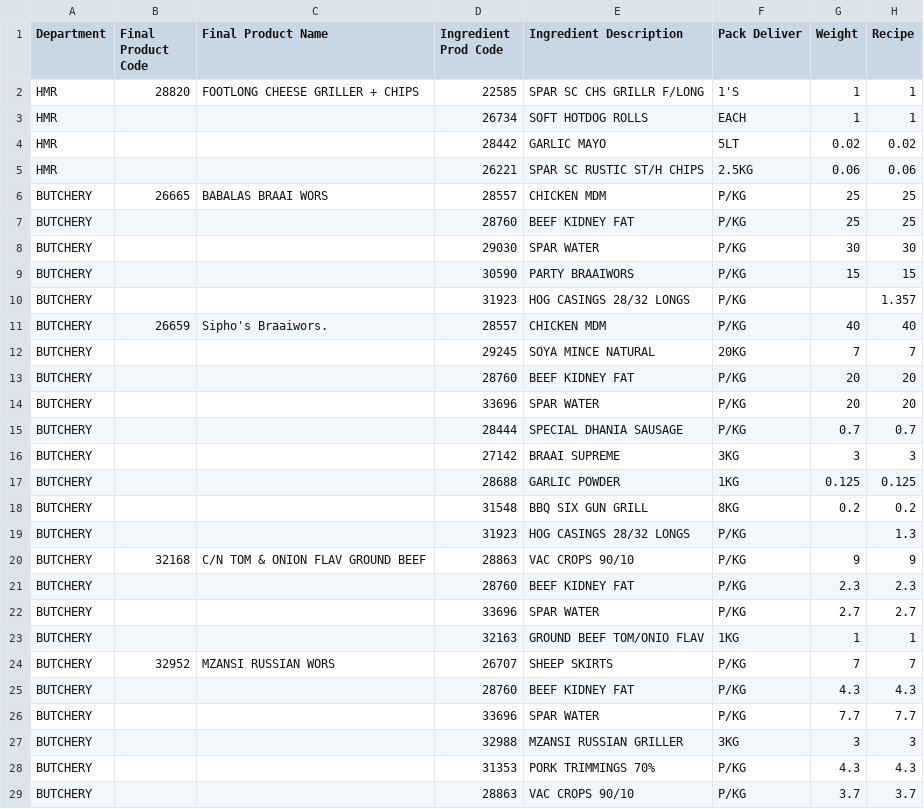
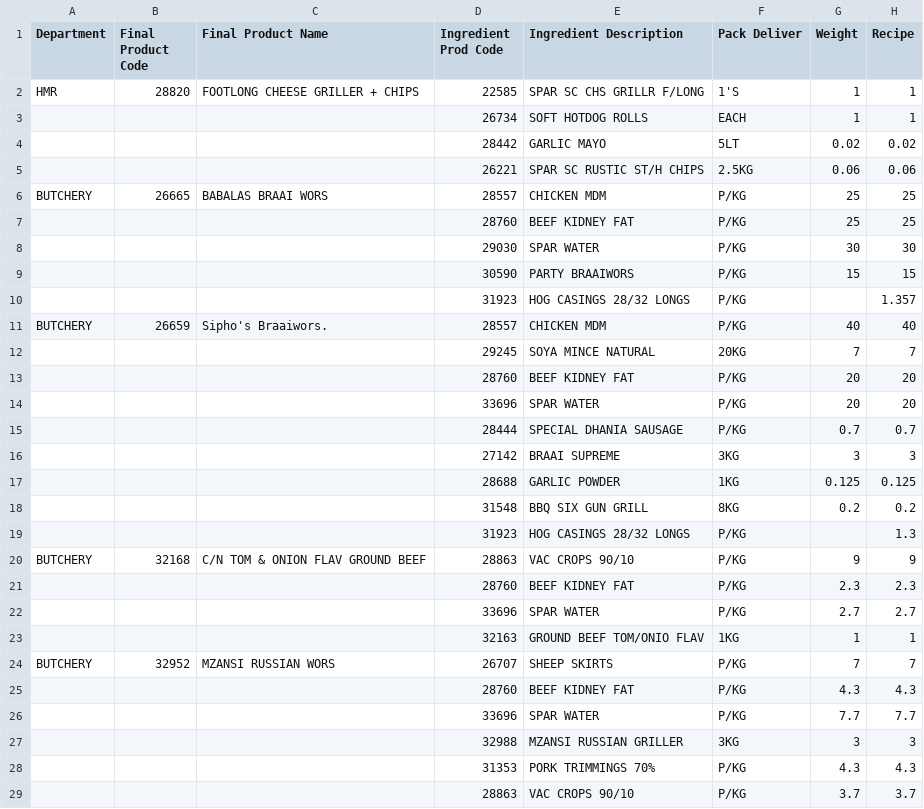
Before and after one commit to Manakin-Wraith/SPATRAC, a CSV file: DEPARTMENTS - RECIPES - ALL DEPT..csv, drawn as a sheet; only a part is shown; the diff covers the shown part only.

```diff
--- a/DEPARTMENTS - RECIPES - ALL DEPT..csv
+++ b/DEPARTMENTS - RECIPES - ALL DEPT..csv
@@ -2,28 +2,28 @@ Department,Final Product Code,Final Product Name,Ingredient Prod Code,Ingredient
 HMR,28820,FOOTLONG CHEESE GRILLER + CHIPS,22585,SPAR SC CHS GRILLR F/LONG,1'S,1,1
-HMR,,,26734,SOFT HOTDOG ROLLS,EACH,1,1
-HMR,,,28442,GARLIC MAYO,5LT,0.02,0.02
-HMR,,,26221,SPAR SC RUSTIC ST/H CHIPS,2.5KG,0.06,0.06
+,,,26734,SOFT HOTDOG ROLLS,EACH,1,1
+,,,28442,GARLIC MAYO,5LT,0.02,0.02
+,,,26221,SPAR SC RUSTIC ST/H CHIPS,2.5KG,0.06,0.06
 BUTCHERY,26665,BABALAS BRAAI WORS,28557,CHICKEN MDM,P/KG,25,25
-BUTCHERY,,,28760,BEEF KIDNEY FAT,P/KG,25,25
-BUTCHERY,,,29030,SPAR WATER,P/KG,30,30
-BUTCHERY,,,30590,PARTY BRAAIWORS,P/KG,15,15
-BUTCHERY,,,31923,HOG CASINGS 28/32 LONGS,P/KG,,1.357
+,,,28760,BEEF KIDNEY FAT,P/KG,25,25
+,,,29030,SPAR WATER,P/KG,30,30
+,,,30590,PARTY BRAAIWORS,P/KG,15,15
+,,,31923,HOG CASINGS 28/32 LONGS,P/KG,,1.357
 BUTCHERY,26659,Sipho's Braaiwors.,28557,CHICKEN MDM,P/KG,40,40
-BUTCHERY,,,29245,SOYA MINCE NATURAL,20KG,7,7
-BUTCHERY,,,28760,BEEF KIDNEY FAT,P/KG,20,20
-BUTCHERY,,,33696,SPAR WATER,P/KG,20,20
-BUTCHERY,,,28444,SPECIAL DHANIA SAUSAGE,P/KG,0.7,0.7
-BUTCHERY,,,27142,BRAAI SUPREME,3KG,3,3
-BUTCHERY,,,28688,GARLIC POWDER,1KG,0.125,0.125
-BUTCHERY,,,31548,BBQ SIX GUN GRILL,8KG,0.2,0.2
-BUTCHERY,,,31923,HOG CASINGS 28/32 LONGS,P/KG,,1.3
+,,,29245,SOYA MINCE NATURAL,20KG,7,7
+,,,28760,BEEF KIDNEY FAT,P/KG,20,20
+,,,33696,SPAR WATER,P/KG,20,20
+,,,28444,SPECIAL DHANIA SAUSAGE,P/KG,0.7,0.7
+,,,27142,BRAAI SUPREME,3KG,3,3
+,,,28688,GARLIC POWDER,1KG,0.125,0.125
+,,,31548,BBQ SIX GUN GRILL,8KG,0.2,0.2
+,,,31923,HOG CASINGS 28/32 LONGS,P/KG,,1.3
 BUTCHERY,32168,C/N TOM & ONION FLAV GROUND BEEF,28863,VAC CROPS 90/10,P/KG,9,9
-BUTCHERY,,,28760,BEEF KIDNEY FAT,P/KG,2.3,2.3
-BUTCHERY,,,33696,SPAR WATER,P/KG,2.7,2.7
-BUTCHERY,,,32163,GROUND BEEF TOM/ONIO FLAV,1KG,1,1
+,,,28760,BEEF KIDNEY FAT,P/KG,2.3,2.3
+,,,33696,SPAR WATER,P/KG,2.7,2.7
+,,,32163,GROUND BEEF TOM/ONIO FLAV,1KG,1,1
 BUTCHERY,32952,MZANSI RUSSIAN WORS,26707,SHEEP SKIRTS,P/KG,7,7
-BUTCHERY,,,28760,BEEF KIDNEY FAT,P/KG,4.3,4.3
-BUTCHERY,,,33696,SPAR WATER,P/KG,7.7,7.7
-BUTCHERY,,,32988,MZANSI RUSSIAN GRILLER,3KG,3,3
-BUTCHERY,,,31353,PORK TRIMMINGS 70%,P/KG,4.3,4.3
-BUTCHERY,,,28863,VAC CROPS 90/10,P/KG,3.7,3.7
+,,,28760,BEEF KIDNEY FAT,P/KG,4.3,4.3
+,,,33696,SPAR WATER,P/KG,7.7,7.7
+,,,32988,MZANSI RUSSIAN GRILLER,3KG,3,3
+,,,31353,PORK TRIMMINGS 70%,P/KG,4.3,4.3
+,,,28863,VAC CROPS 90/10,P/KG,3.7,3.7
```
Also changed, not shown: 2 removed rows and 121 edited cells elsewhere in this file, 2 other files.
